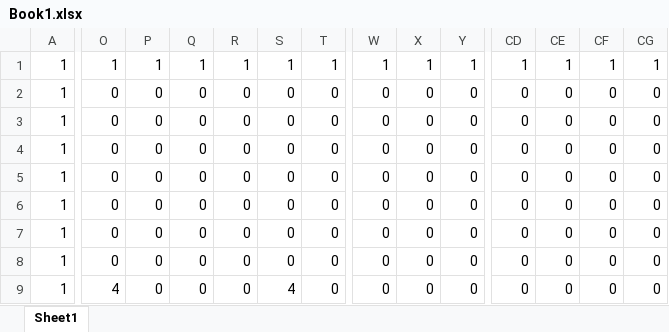
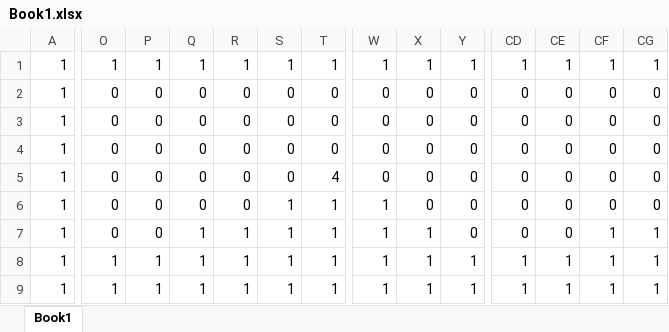
Before and after one commit to I-Akira/GA1AB-gamedev, an Excel workbook: ColonyQuest/ColonyQuest/Book1.xlsx, sheet Book1, drawn as a sheet; only a part is shown, gaps mark what is left out; values as stored, in another font and other column widths than the file's, no borders; conditional formats not drawn; the diff covers the shown part only; the diff names each change by its address in the sheet, - before the commit and + after, or states it on an @@ line.

Commit message:
Book編集

```diff
--- a/ColonyQuest/ColonyQuest/Book1.xlsx (sheet Book1)
+++ b/ColonyQuest/ColonyQuest/Book1.xlsx (sheet Book1)
-sheet tab: Sheet1
+sheet tab: Book1
-T5: 0
+T5: 4
-S6:S8: 0
+S6:S8: 1
-T6:T9: 0
+T6:T9: 1
-W6:W9: 0
+W6:W9: 1
-Q7:Q9: 0
+Q7:Q9: 1
-R7:R9: 0
+R7:R9: 1
-X7:X9: 0
+X7:X9: 1
-CF7:CF9: 0
+CF7:CF9: 1
-CG7:CG9: 0
+CG7:CG9: 1
-O8: 0
+O8: 1
-P8:P9: 0
+P8:P9: 1
-Y8:Y9: 0
+Y8:Y9: 1
-CD8:CD9: 0
+CD8:CD9: 1
-CE8:CE9: 0
+CE8:CE9: 1
-O9: 4
+O9: 1
-S9: 4
+S9: 1
```
Also changed, not shown: 46 edited cells elsewhere in this sheet.
